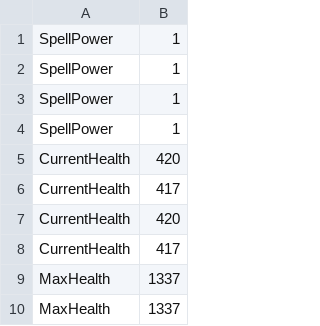
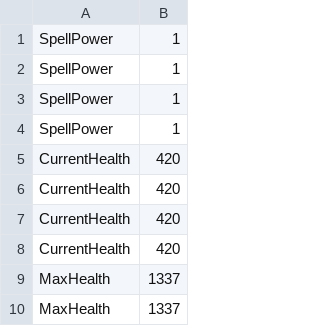
Before and after one commit to HalcionCyanide/SP3_T14N, a CSV file: Base/DrivenFiles/PlayerSave1.csv, drawn as a sheet; only a part is shown; the diff covers the shown part only.

```diff
--- a/Base/DrivenFiles/PlayerSave1.csv
+++ b/Base/DrivenFiles/PlayerSave1.csv
@@ -5,5 +5,5 @@ SpellPower,1
 CurrentHealth,420
-CurrentHealth,417
 CurrentHealth,420
-CurrentHealth,417
+CurrentHealth,420
+CurrentHealth,420
 MaxHealth,1337
```
Also changed, not shown: 1 added row, 1 removed row and 19 edited cells elsewhere in this file, 1 other file.
